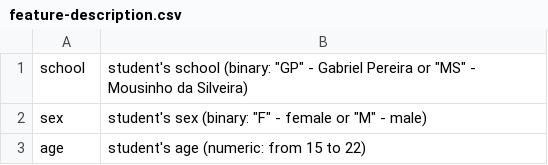
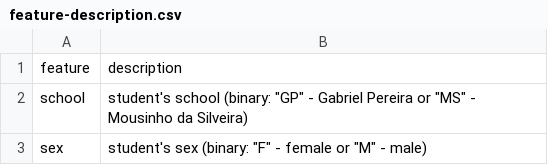
Before and after one commit to andreafedele/student-performance, a CSV file: feature-description.csv, drawn as a sheet; only a part is shown; the shorter side is filled out with more unchanged rows.

Commit message:
Update feature-description.csv

```diff
--- a/feature-description.csv
+++ b/feature-description.csv
@@ -1 +1,2 @@
+feature; description
 school; student's school (binary: "GP" - Gabriel Pereira or "MS" - Mousinho da Silveira)
```
